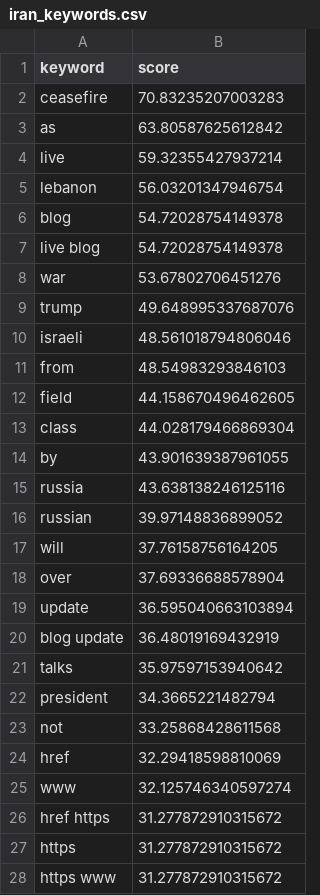
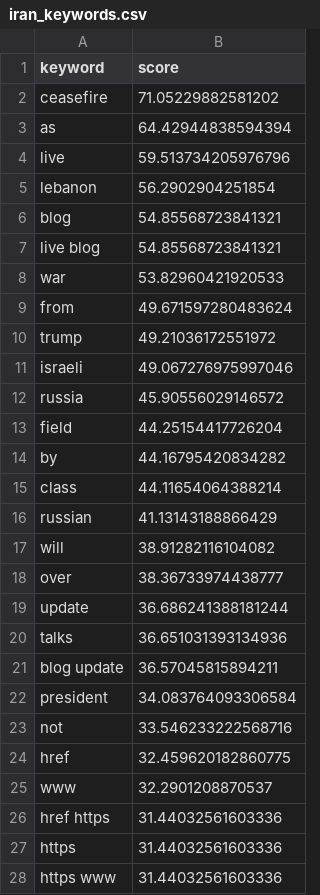
Before and after one commit to mcasrom/iran-osint-monitor, a CSV file: data/processed/iran_keywords.csv, drawn as a sheet; only a part is shown; the diff covers the shown part only.

```diff
--- a/data/processed/iran_keywords.csv
+++ b/data/processed/iran_keywords.csv
@@ -1,28 +1,28 @@
 keyword,score
-ceasefire,70.83235207003283
-as,63.80587625612842
-live,59.32355427937214
-lebanon,56.03201347946754
-blog,54.72028754149378
-live blog,54.72028754149378
-war,53.67802706451276
-trump,49.648995337687076
-israeli,48.561018794806046
-from,48.54983293846103
-field,44.158670496462605
-class,44.028179466869304
-by,43.901639387961055
-russia,43.638138246125116
-russian,39.97148836899052
-will,37.76158756164205
-over,37.69336688578904
-update,36.595040663103894
-blog update,36.48019169432919
-talks,35.97597153940642
-president,34.3665221482794
-not,33.25868428611568
-href,32.29418598810069
-www,32.125746340597274
-href https,31.277872910315672
-https,31.277872910315672
-https www,31.277872910315672
+ceasefire,71.05229882581202
+as,64.42944838594394
+live,59.513734205976796
+lebanon,56.2902904251854
+blog,54.85568723841321
+live blog,54.85568723841321
+war,53.82960421920533
+from,49.671597280483624
+trump,49.21036172551972
+israeli,49.067276975997046
+russia,45.90556029146572
+field,44.25154417726204
+by,44.16795420834282
+class,44.11654064388214
+russian,41.13143188866429
+will,38.91282116104082
+over,38.36733974438777
+update,36.686241388181244
+talks,36.651031393134936
+blog update,36.57045815894211
+president,34.083764093306584
+not,33.546233222568716
+href,32.459620182860775
+www,32.2901208870537
+href https,31.44032561603336
+https,31.44032561603336
+https www,31.44032561603336
```
Also changed, not shown: 2 added rows, 2 removed rows and 1 edited cell elsewhere in this file, data/processed/iran_narratives.csv, data/processed/iran_sentiment_bando.csv, 8 other files.
